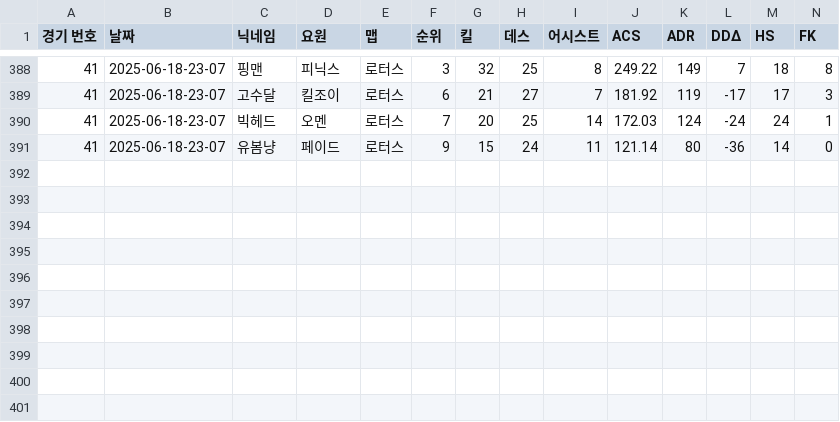
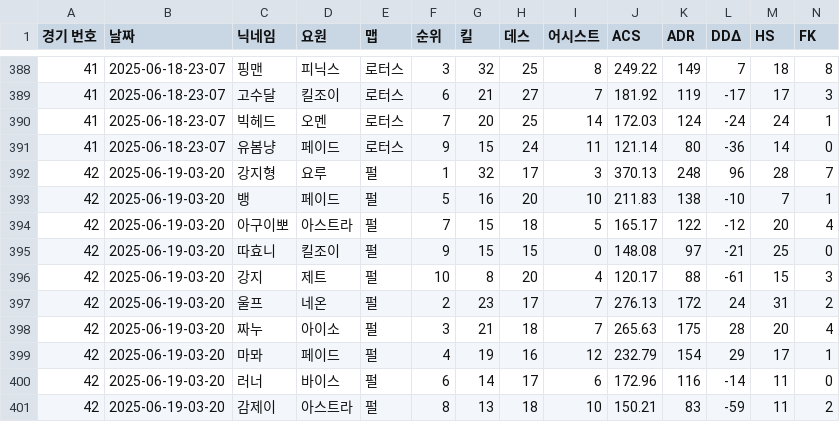
Before and after one commit to newyearsdietplan/vnd2025, a CSV file: data_scream.csv, drawn as a sheet; only a part is shown, gaps mark what is left out; rows hold the shown columns only; the diff names each change by its address in the sheet, - before the commit and + after, or states it on an @@ line.

Commit message:
Update data_scream.csv

```diff
--- a/data_scream.csv
+++ b/data_scream.csv
+row 392: 42 | 2025-06-19-03-20 | 강지형 | 요루 | 펄 | 1 | 32 | 17 | 3 | 370.13 | 248 | 96 | 28 | 7
+row 393: 42 | 2025-06-19-03-20 | 뱅 | 페이드 | 펄 | 5 | 16 | 20 | 10 | 211.83 | 138 | -10 | 7 | 1
+row 394: 42 | 2025-06-19-03-20 | 아구이뽀 | 아스트라 | 펄 | 7 | 15 | 18 | 5 | 165.17 | 122 | -12 | 20 | 4
+row 395: 42 | 2025-06-19-03-20 | 따효니 | 킬조이 | 펄 | 9 | 15 | 15 | 0 | 148.08 | 97 | -21 | 25 | 0
+row 396: 42 | 2025-06-19-03-20 | 강지 | 제트 | 펄 | 10 | 8 | 20 | 4 | 120.17 | 88 | -61 | 15 | 3
+row 397: 42 | 2025-06-19-03-20 | 울프 | 네온 | 펄 | 2 | 23 | 17 | 7 | 276.13 | 172 | 24 | 31 | 2
+row 398: 42 | 2025-06-19-03-20 | 짜누 | 아이소 | 펄 | 3 | 21 | 18 | 7 | 265.63 | 175 | 28 | 20 | 4
+row 399: 42 | 2025-06-19-03-20 | 마뫄 | 페이드 | 펄 | 4 | 19 | 16 | 12 | 232.79 | 154 | 29 | 17 | 1
+row 400: 42 | 2025-06-19-03-20 | 러너 | 바이스 | 펄 | 6 | 14 | 17 | 6 | 172.96 | 116 | -14 | 11 | 0
+row 401: 42 | 2025-06-19-03-20 | 감제이 | 아스트라 | 펄 | 8 | 13 | 18 | 10 | 150.21 | 83 | -59 | 11 | 2
```
